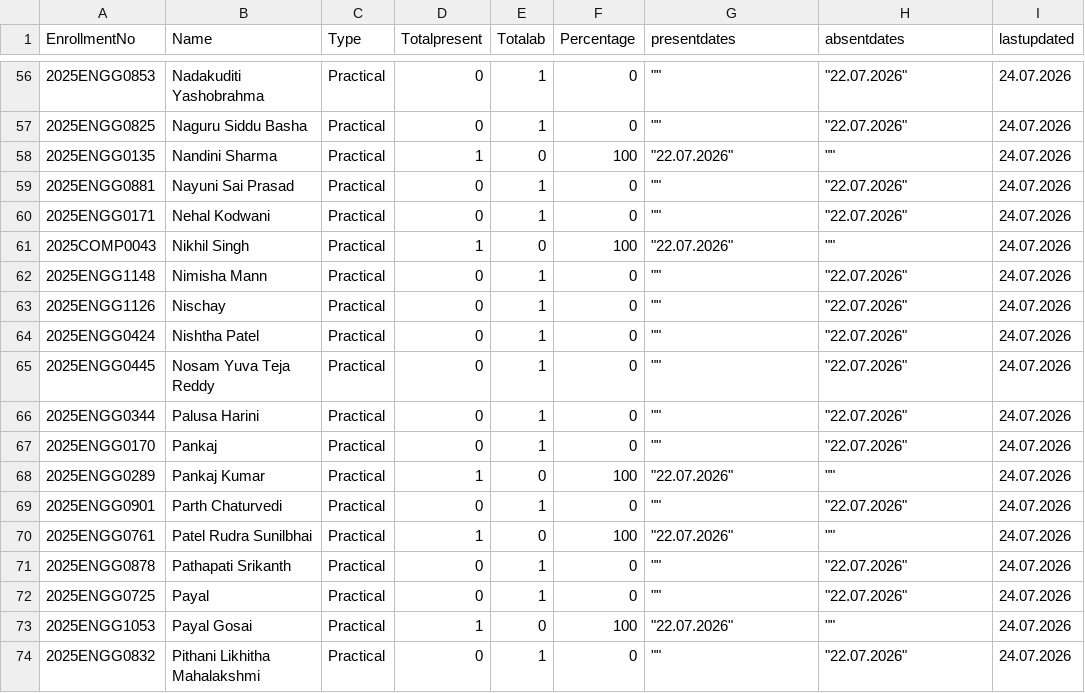
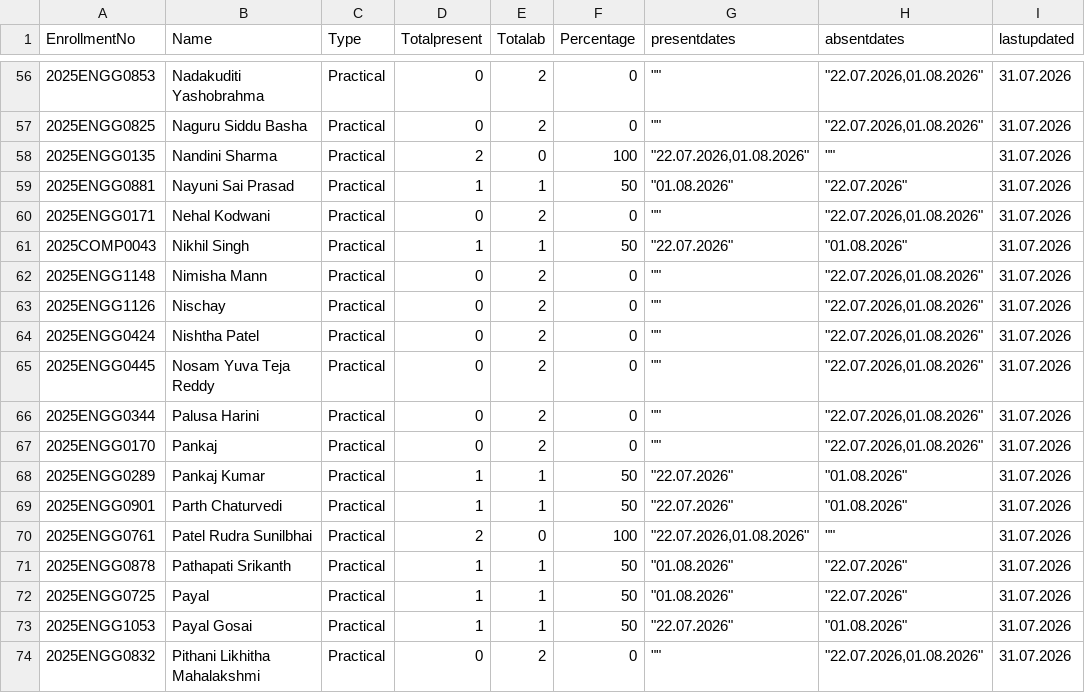
Before and after one commit to rsankaraanarayanan-cmyk/2026-2027-ODD-SEM, a CSV file: csebp.csv, drawn as a sheet; only a part is shown, gaps mark what is left out; the diff covers the shown part only.

```diff
--- a/csebp.csv
+++ b/csebp.csv
@@ -56,19 +56,19 @@ EnrollmentNo,Name,Type,Totalpresent,Totalab,Percentage,presentdates,absentdates,
-2025ENGG0853,Nadakuditi Yashobrahma,Practical,0,1,0,"""""","""22.07.2026""",24.07.2026
-2025ENGG0825,Naguru Siddu Basha,Practical,0,1,0,"""""","""22.07.2026""",24.07.2026
-2025ENGG0135,Nandini Sharma,Practical,1,0,100,"""22.07.2026""","""""",24.07.2026
-2025ENGG0881,Nayuni Sai Prasad,Practical,0,1,0,"""""","""22.07.2026""",24.07.2026
-2025ENGG0171,Nehal Kodwani,Practical,0,1,0,"""""","""22.07.2026""",24.07.2026
-2025COMP0043,Nikhil Singh,Practical,1,0,100,"""22.07.2026""","""""",24.07.2026
-2025ENGG1148,Nimisha Mann,Practical,0,1,0,"""""","""22.07.2026""",24.07.2026
-2025ENGG1126,Nischay,Practical,0,1,0,"""""","""22.07.2026""",24.07.2026
-2025ENGG0424,Nishtha Patel,Practical,0,1,0,"""""","""22.07.2026""",24.07.2026
-2025ENGG0445,Nosam Yuva Teja Reddy,Practical,0,1,0,"""""","""22.07.2026""",24.07.2026
-2025ENGG0344,Palusa Harini,Practical,0,1,0,"""""","""22.07.2026""",24.07.2026
-2025ENGG0170,Pankaj,Practical,0,1,0,"""""","""22.07.2026""",24.07.2026
-2025ENGG0289,Pankaj Kumar,Practical,1,0,100,"""22.07.2026""","""""",24.07.2026
-2025ENGG0901,Parth Chaturvedi,Practical,0,1,0,"""""","""22.07.2026""",24.07.2026
-2025ENGG0761,Patel Rudra Sunilbhai,Practical,1,0,100,"""22.07.2026""","""""",24.07.2026
-2025ENGG0878,Pathapati Srikanth,Practical,0,1,0,"""""","""22.07.2026""",24.07.2026
-2025ENGG0725,Payal,Practical,0,1,0,"""""","""22.07.2026""",24.07.2026
-2025ENGG1053,Payal Gosai,Practical,1,0,100,"""22.07.2026""","""""",24.07.2026
-2025ENGG0832,Pithani Likhitha Mahalakshmi,Practical,0,1,0,"""""","""22.07.2026""",24.07.2026
+2025ENGG0853,Nadakuditi Yashobrahma,Practical,0,2,0,"""""","""22.07.2026,01.08.2026""",31.07.2026
+2025ENGG0825,Naguru Siddu Basha,Practical,0,2,0,"""""","""22.07.2026,01.08.2026""",31.07.2026
+2025ENGG0135,Nandini Sharma,Practical,2,0,100,"""22.07.2026,01.08.2026""","""""",31.07.2026
+2025ENGG0881,Nayuni Sai Prasad,Practical,1,1,50,"""01.08.2026""","""22.07.2026""",31.07.2026
+2025ENGG0171,Nehal Kodwani,Practical,0,2,0,"""""","""22.07.2026,01.08.2026""",31.07.2026
+2025COMP0043,Nikhil Singh,Practical,1,1,50,"""22.07.2026""","""01.08.2026""",31.07.2026
+2025ENGG1148,Nimisha Mann,Practical,0,2,0,"""""","""22.07.2026,01.08.2026""",31.07.2026
+2025ENGG1126,Nischay,Practical,0,2,0,"""""","""22.07.2026,01.08.2026""",31.07.2026
+2025ENGG0424,Nishtha Patel,Practical,0,2,0,"""""","""22.07.2026,01.08.2026""",31.07.2026
+2025ENGG0445,Nosam Yuva Teja Reddy,Practical,0,2,0,"""""","""22.07.2026,01.08.2026""",31.07.2026
+2025ENGG0344,Palusa Harini,Practical,0,2,0,"""""","""22.07.2026,01.08.2026""",31.07.2026
+2025ENGG0170,Pankaj,Practical,0,2,0,"""""","""22.07.2026,01.08.2026""",31.07.2026
+2025ENGG0289,Pankaj Kumar,Practical,1,1,50,"""22.07.2026""","""01.08.2026""",31.07.2026
+2025ENGG0901,Parth Chaturvedi,Practical,1,1,50,"""22.07.2026""","""01.08.2026""",31.07.2026
+2025ENGG0761,Patel Rudra Sunilbhai,Practical,2,0,100,"""22.07.2026,01.08.2026""","""""",31.07.2026
+2025ENGG0878,Pathapati Srikanth,Practical,1,1,50,"""01.08.2026""","""22.07.2026""",31.07.2026
+2025ENGG0725,Payal,Practical,1,1,50,"""01.08.2026""","""22.07.2026""",31.07.2026
+2025ENGG1053,Payal Gosai,Practical,1,1,50,"""22.07.2026""","""01.08.2026""",31.07.2026
+2025ENGG0832,Pithani Likhitha Mahalakshmi,Practical,0,2,0,"""""","""22.07.2026,01.08.2026""",31.07.2026
```
Also changed, not shown: 1 added row and 123 edited cells elsewhere in this file.
